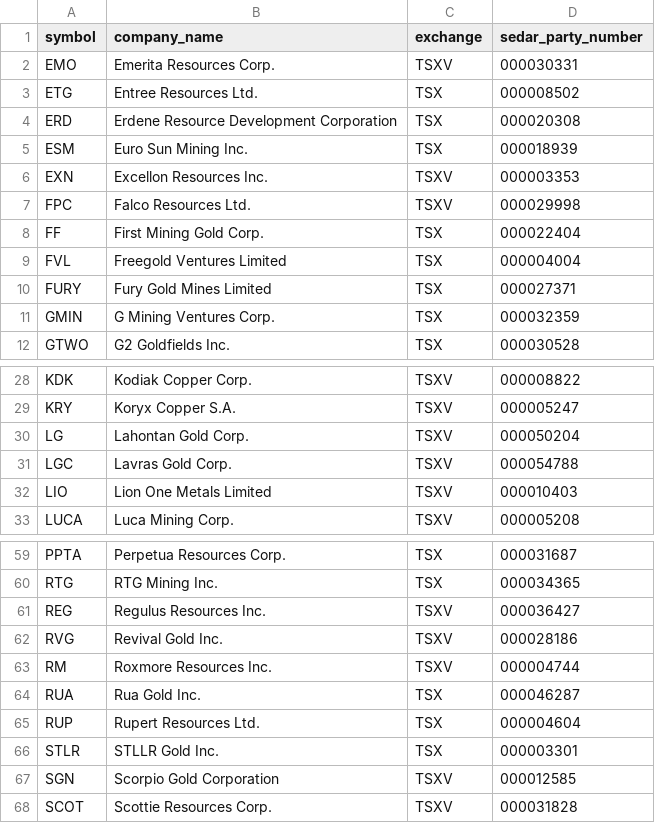
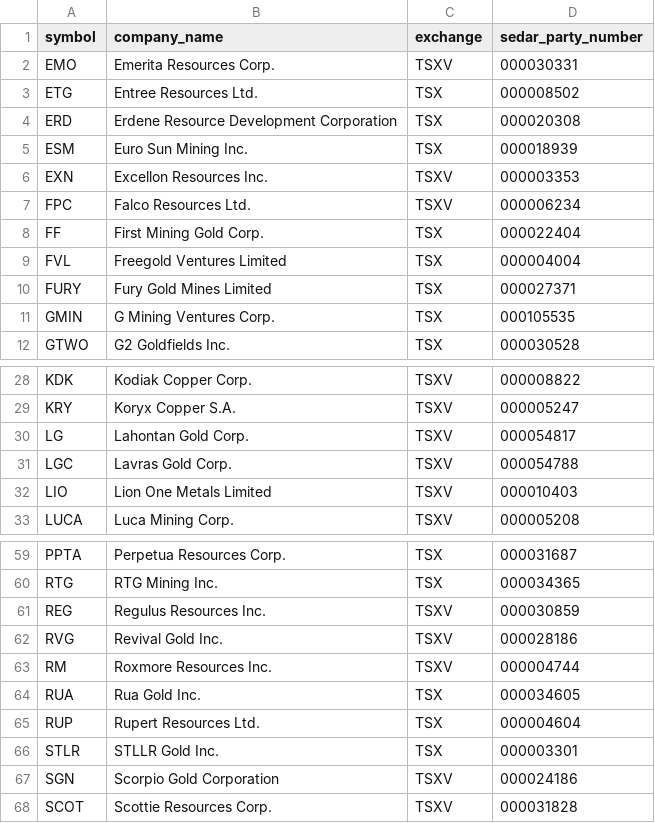
Before and after one commit to gcbarclawbot/sedar-automation, a CSV file: 3. Company Onboarding/companies.csv, drawn as a sheet; only a part is shown, gaps mark what is left out.

Commit message:
Fix 6 wrong party numbers in companies.csv to match canadian_universe.csv (FPC GMIN LG REG RUA SGN)

```diff
--- a/3. Company Onboarding/companies.csv
+++ b/3. Company Onboarding/companies.csv
@@ -6,3 +6,3 @@ ESM,Euro Sun Mining Inc.,TSX,000018939
 EXN,Excellon Resources Inc.,TSXV,000003353
-FPC,Falco Resources Ltd.,TSXV,000029998
+FPC,Falco Resources Ltd.,TSXV,000006234
 FF,First Mining Gold Corp.,TSX,000022404
@@ -10,3 +10,3 @@ FVL,Freegold Ventures Limited,TSX,000004004
 FURY,Fury Gold Mines Limited,TSX,000027371
-GMIN,G Mining Ventures Corp.,TSX,000032359
+GMIN,G Mining Ventures Corp.,TSX,000105535
 GTWO,G2 Goldfields Inc.,TSX,000030528
@@ -29,3 +29,3 @@ KDK,Kodiak Copper Corp.,TSXV,000008822
 KRY,Koryx Copper S.A.,TSXV,000005247
-LG,Lahontan Gold Corp.,TSXV,000050204
+LG,Lahontan Gold Corp.,TSXV,000054817
 LGC,Lavras Gold Corp.,TSXV,000054788
@@ -60,9 +60,9 @@ PPTA,Perpetua Resources Corp.,TSX,000031687
 RTG,RTG Mining Inc.,TSX,000034365
-REG,Regulus Resources Inc.,TSXV,000036427
+REG,Regulus Resources Inc.,TSXV,000030859
 RVG,Revival Gold Inc.,TSXV,000028186
 RM,Roxmore Resources Inc.,TSXV,000004744
-RUA,Rua Gold Inc.,TSX,000046287
+RUA,Rua Gold Inc.,TSX,000034605
 RUP,Rupert Resources Ltd.,TSX,000004604
 STLR,STLLR Gold Inc.,TSX,000003301
-SGN,Scorpio Gold Corporation,TSXV,000012585
+SGN,Scorpio Gold Corporation,TSXV,000024186
 SCOT,Scottie Resources Corp.,TSXV,000031828
```
